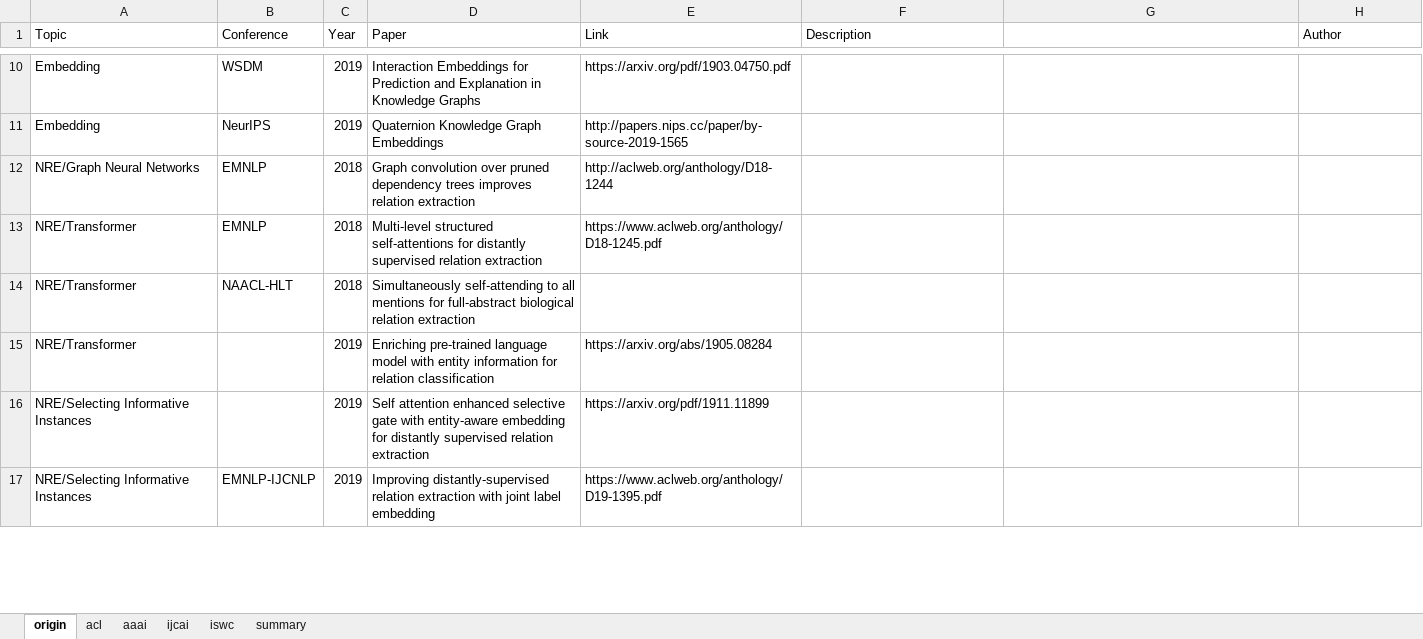
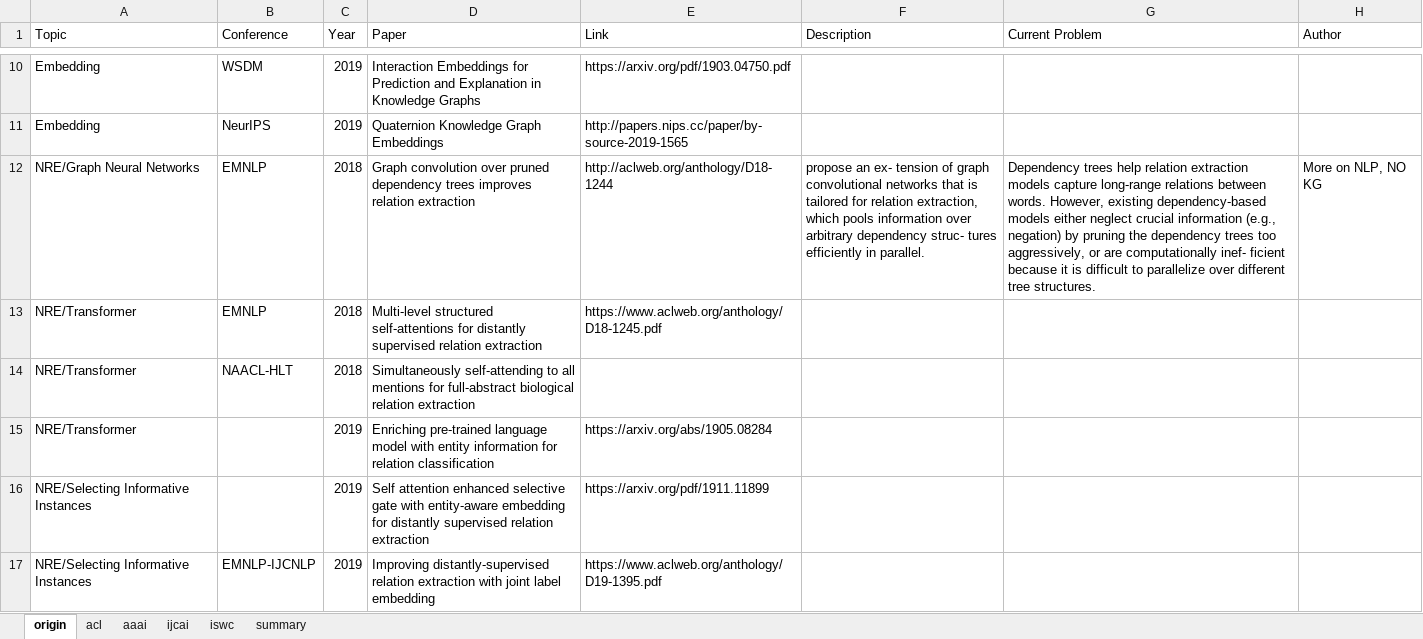
Before and after one commit to sylviawangfr/KGpaper, an Excel workbook: paperlist.xlsx, sheet origin, drawn as a sheet; only a part is shown, gaps mark what is left out; values as stored, in another font and other column widths than the file's, no cell formats; the diff covers the shown part only; the diff names each change by its address in the sheet, - before the commit and + after, or states it on an @@ line.

```diff
--- a/paperlist.xlsx (sheet origin)
+++ b/paperlist.xlsx (sheet origin)
-G1: (empty)
+G1: Current Problem
-F12 (Description): (empty)
+F12 (Description): propose an ex- tension of graph convolutional networks that is tailored for relation extraction, which pools information over arbitrary dependency struc- tures efficiently in parallel.
-G12 (Current Problem): (empty)
+G12 (Current Problem): Dependency trees help relation extraction models capture long-range relations between words. However, existing dependency-based models either neglect crucial information (e.g., negation) by pruning the dependency trees too aggressively, or are computationally inef- ficient because it is difficult to parallelize over different tree structures.
-H12 (Author): (empty)
+H12 (Author): More on NLP, NO KG
```
Also changed, not shown: 22 edited cells elsewhere in this sheet, cell formats.
